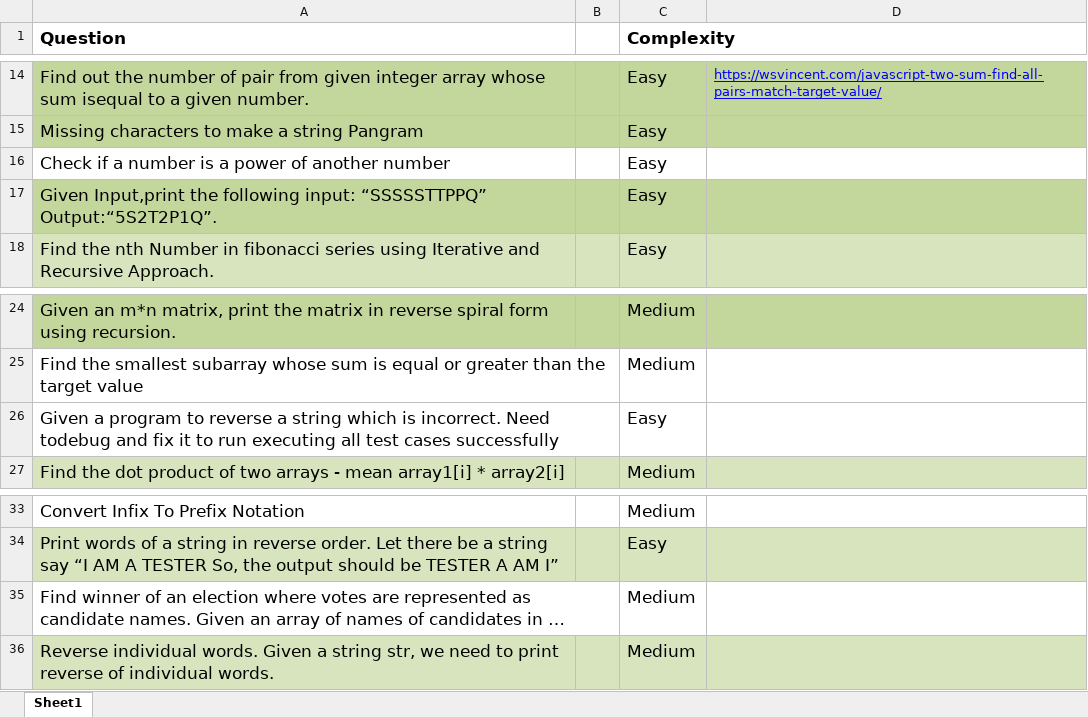
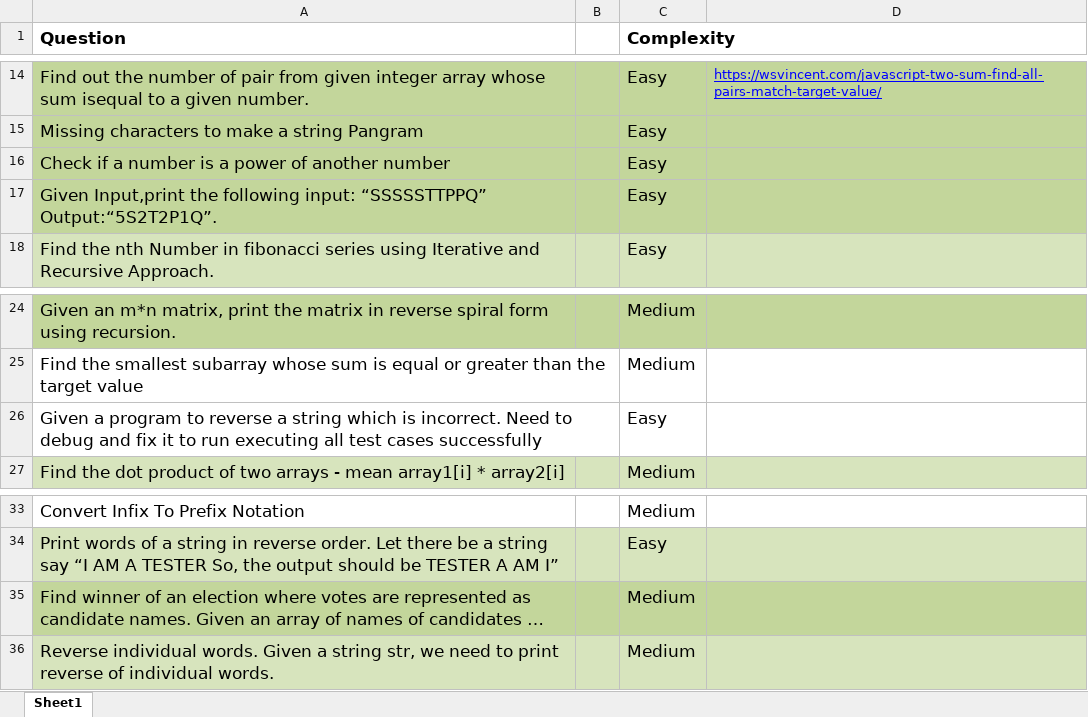
Before and after one commit to xc83731413/gs-coderpad, an Excel workbook: interview-assignment/sample questions.xlsx, sheet Sheet1, drawn as a sheet; only a part is shown, gaps mark what is left out; long unchanged cells end in …; values as stored, in another font and other column widths than the file's, no borders; the diff names each change by its address in the sheet, - before the commit and + after, or states it on an @@ line.

```diff
--- a/interview-assignment/sample questions.xlsx (sheet Sheet1)
+++ b/interview-assignment/sample questions.xlsx (sheet Sheet1)
-A16:D16 fill: none
+A16:D16 fill: #C3D69B
-A26 (Question): …incorrect. Need todebug and fix…
+A26 (Question): …incorrect. Need to debug and fix…
-A35:D35 fill: none
+A35:D35 fill: #C3D69B
```
Also changed, not shown: 2 other files.
